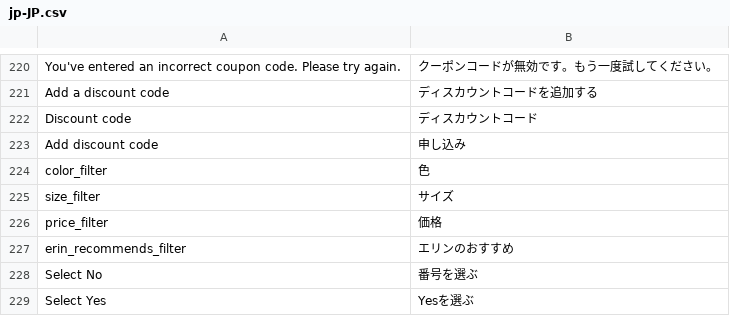
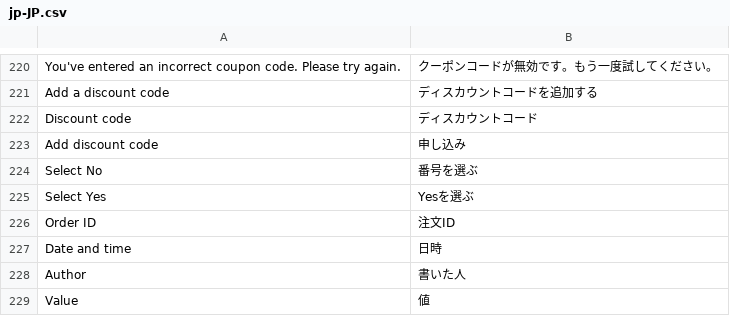
Before and after one commit to vuestorefront/vue-storefront, a CSV file: core/i18n/resource/i18n/jp-JP.csv, drawn as a sheet; only a part is shown, gaps mark what is left out; the shorter side is filled out with more unchanged rows; the diff names each change by its address in the sheet, - before the commit and + after, or states it on an @@ line.

```diff
--- a/core/i18n/resource/i18n/jp-JP.csv
+++ b/core/i18n/resource/i18n/jp-JP.csv
-row 224: color_filter | 色
-row 225: size_filter | サイズ
-row 226: price_filter | 価格
-row 227: erin_recommends_filter | エリンのおすすめ
```
Also changed, not shown: core/i18n/resource/i18n/es-ES.csv, core/i18n/resource/i18n/ru-RU.csv, 17 other files.
